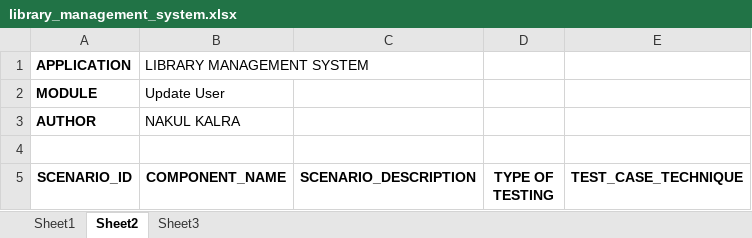
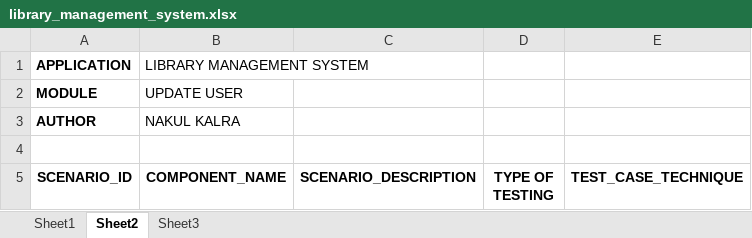
Before and after one commit to nakulkalra/Capgemini-testing, an Excel workbook: library_management_system.xlsx, sheet Sheet2, drawn as a sheet; only a part is shown; values as stored, in another font and other column widths than the file's, no borders; the diff names each change by its address in the sheet, - before the commit and + after, or states it on an @@ line.

```diff
--- a/library_management_system.xlsx (sheet Sheet2)
+++ b/library_management_system.xlsx (sheet Sheet2)
-B2 (COMPONENT_NAME): Update User
+B2 (COMPONENT_NAME): UPDATE USER
```
Also changed, not shown: sheet Sheet3.
